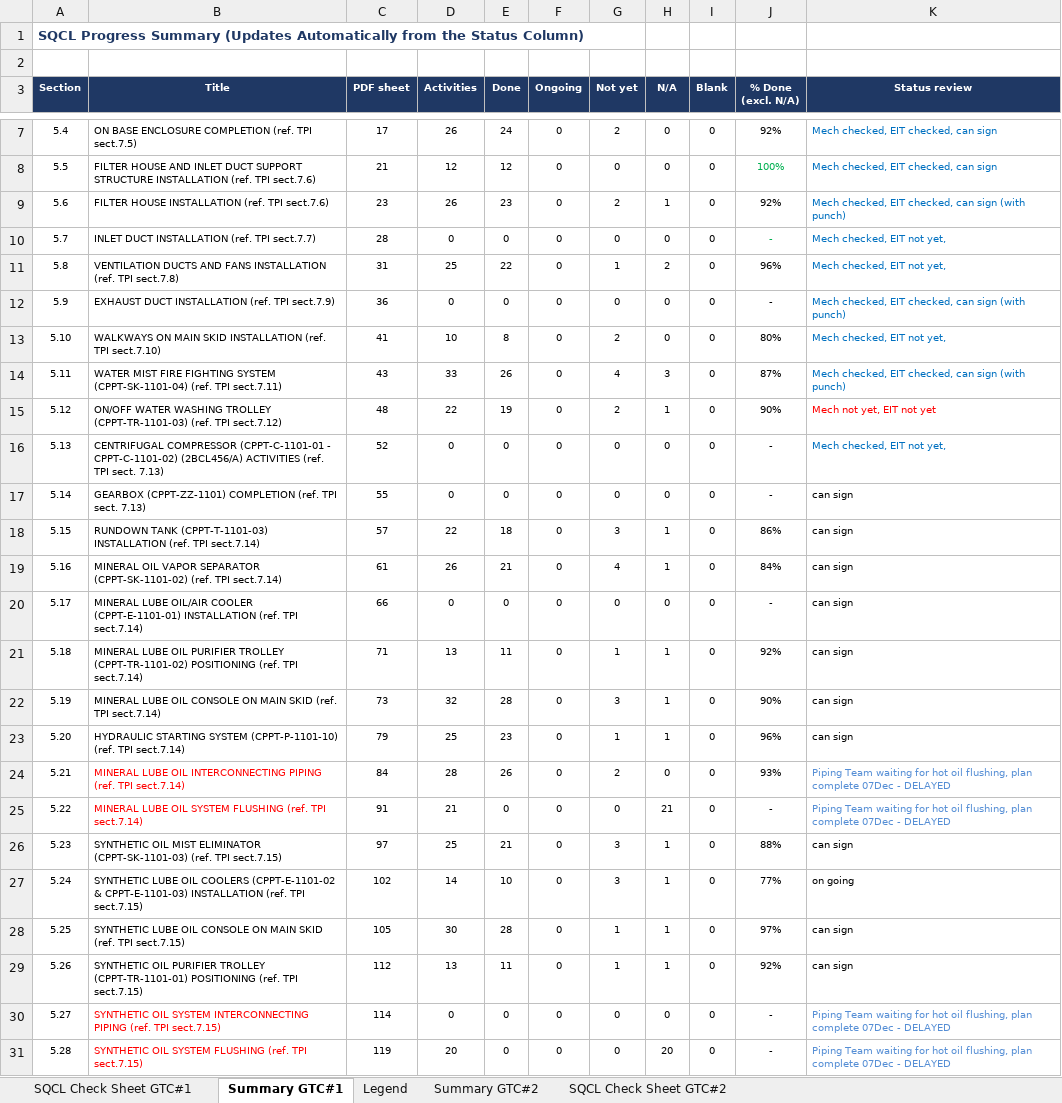
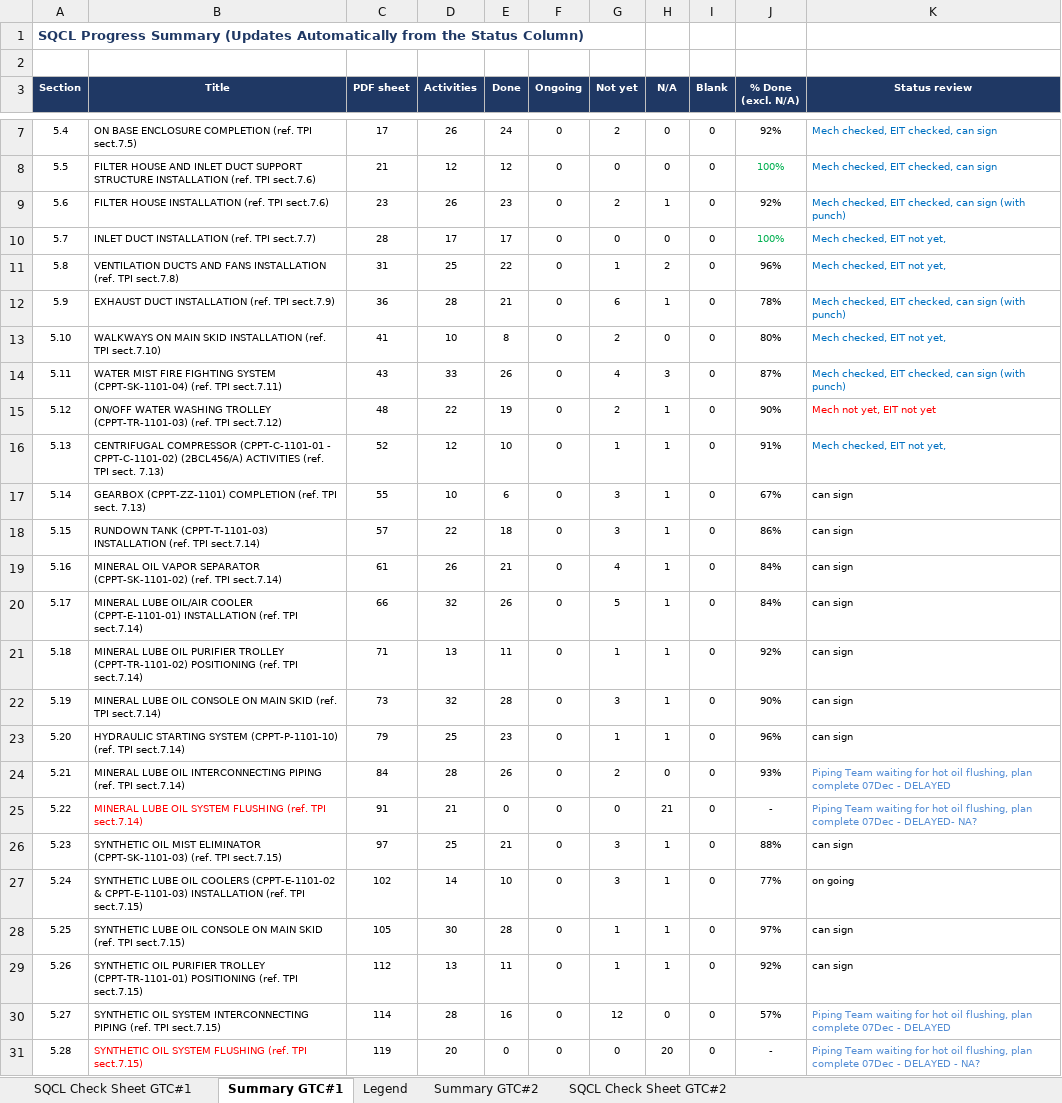
Before and after one commit to vubadien1983-droid/sqcl-dashboard, an Excel workbook: onedrive_file.xlsx, sheet Summary GTC#1, drawn as a sheet; only a part is shown, gaps mark what is left out; values as stored, in another font and other column widths than the file's, no borders; the diff covers the shown part only; the diff names each change by its address in the sheet, - before the commit and + after, or states it on an @@ line.

```diff
--- a/onedrive_file.xlsx (sheet Summary GTC#1)
+++ b/onedrive_file.xlsx (sheet Summary GTC#1)
-D10 (Activities): 0
+D10 (Activities): 17
-E10 (Done): 0
+E10 (Done): 17
-J10 (% Done (excl. N/A)): -
+J10 (% Done (excl. N/A)): 100%
-D12 (Activities): 0
+D12 (Activities): 28
-E12 (Done): 0
+E12 (Done): 21
-G12 (Not yet): 0
+G12 (Not yet): 6
-H12 (N/A): 0
+H12 (N/A): 1
-J12 (% Done (excl. N/A)): -
+J12 (% Done (excl. N/A)): 78%
-D16 (Activities): 0
+D16 (Activities): 12
-E16 (Done): 0
+E16 (Done): 10
-G16 (Not yet): 0
+G16 (Not yet): 1
-H16:H17 (N/A): 0
+H16:H17 (N/A): 1
-J16 (% Done (excl. N/A)): -
+J16 (% Done (excl. N/A)): 91%
-D17 (Activities): 0
+D17 (Activities): 10
-E17 (Done): 0
+E17 (Done): 6
-G17 (Not yet): 0
+G17 (Not yet): 3
-J17 (% Done (excl. N/A)): -
+J17 (% Done (excl. N/A)): 67%
-D20 (Activities): 0
+D20 (Activities): 32
-E20 (Done): 0
+E20 (Done): 26
-G20 (Not yet): 0
+G20 (Not yet): 5
-H20 (N/A): 0
+H20 (N/A): 1
-J20 (% Done (excl. N/A)): -
+J20 (% Done (excl. N/A)): 84%
-B24 text colour: #FF0000
+B24 text colour: black
-K25 (Status review): …07Dec - DELAYED
+K25 (Status review): …07Dec - DELAYED- NA?
-B30 text colour: #FF0000
+B30 text colour: black
-D30 (Activities): 0
+D30 (Activities): 28
-E30 (Done): 0
+E30 (Done): 16
-G30 (Not yet): 0
+G30 (Not yet): 12
-J30 (% Done (excl. N/A)): -
+J30 (% Done (excl. N/A)): 57%
-K31 (Status review): …- DELAYED
+K31 (Status review): …- DELAYED - NA?
```
Also changed, not shown: 22 edited cells and cell formats elsewhere in this sheet, sheet SQCL Check Sheet GTC#1, 4 other files.
